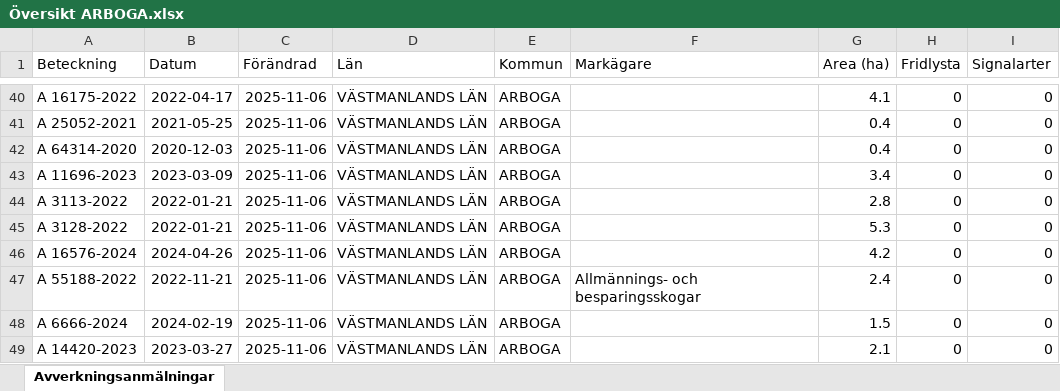
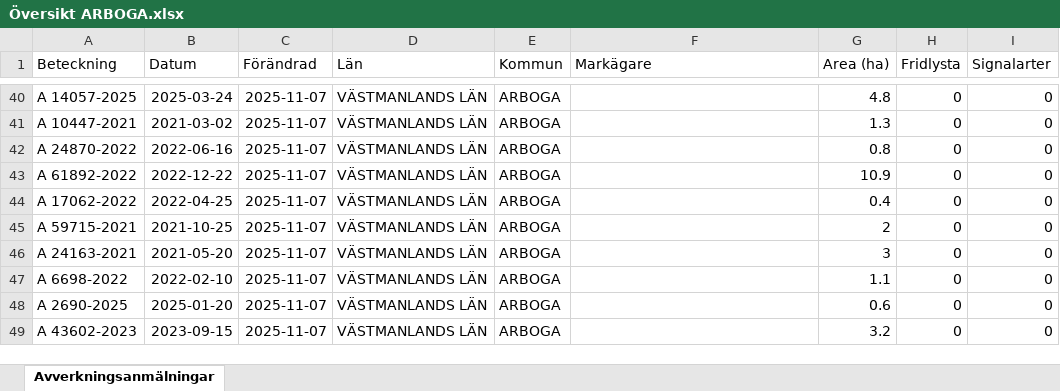
Before and after one commit to klasma/Logging_1984, an Excel workbook: Översikt ARBOGA.xlsx, sheet Avverkningsanmälningar, drawn as a sheet; only a part is shown, gaps mark what is left out; values as stored, in another font and other column widths than the file's, no borders; the diff covers the shown part only; the diff names each change by its address in the sheet, - before the commit and + after, or states it on an @@ line.

```diff
--- a/Översikt ARBOGA.xlsx (sheet Avverkningsanmälningar)
+++ b/Översikt ARBOGA.xlsx (sheet Avverkningsanmälningar)
-A40 (Beteckning): A 16175-2022
+A40 (Beteckning): A 14057-2025
-B40 (Datum): 2022-04-17
+B40 (Datum): 2025-03-24
-C40:C49 (Förändrad): 2025-11-06
+C40:C49 (Förändrad): 2025-11-07
-G40 (Area (ha)): 4.1
+G40 (Area (ha)): 4.8
-A41 (Beteckning): A 25052-2021
+A41 (Beteckning): A 10447-2021
-B41 (Datum): 2021-05-25
+B41 (Datum): 2021-03-02
-G41 (Area (ha)): 0.4
+G41 (Area (ha)): 1.3
-A42 (Beteckning): A 64314-2020
+A42 (Beteckning): A 24870-2022
-B42 (Datum): 2020-12-03
+B42 (Datum): 2022-06-16
-G42 (Area (ha)): 0.4
+G42 (Area (ha)): 0.8
-A43 (Beteckning): A 11696-2023
+A43 (Beteckning): A 61892-2022
-B43 (Datum): 2023-03-09
+B43 (Datum): 2022-12-22
-G43 (Area (ha)): 3.4
+G43 (Area (ha)): 10.9
-A44 (Beteckning): A 3113-2022
+A44 (Beteckning): A 17062-2022
-B44 (Datum): 2022-01-21
+B44 (Datum): 2022-04-25
-G44 (Area (ha)): 2.8
+G44 (Area (ha)): 0.4
-A45 (Beteckning): A 3128-2022
+A45 (Beteckning): A 59715-2021
-B45 (Datum): 2022-01-21
+B45 (Datum): 2021-10-25
-G45 (Area (ha)): 5.3
+G45 (Area (ha)): 2
-A46 (Beteckning): A 16576-2024
+A46 (Beteckning): A 24163-2021
-B46 (Datum): 2024-04-26
+B46 (Datum): 2021-05-20
-G46 (Area (ha)): 4.2
+G46 (Area (ha)): 3
-A47 (Beteckning): A 55188-2022
+A47 (Beteckning): A 6698-2022
-B47 (Datum): 2022-11-21
+B47 (Datum): 2022-02-10
-F47 (Markägare): Allmännings- och besparingsskogar
+F47 (Markägare): (empty)
-G47 (Area (ha)): 2.4
+G47 (Area (ha)): 1.1
-A48 (Beteckning): A 6666-2024
+A48 (Beteckning): A 2690-2025
-B48 (Datum): 2024-02-19
+B48 (Datum): 2025-01-20
-G48 (Area (ha)): 1.5
+G48 (Area (ha)): 0.6
-A49 (Beteckning): A 14420-2023
+A49 (Beteckning): A 43602-2023
-B49 (Datum): 2023-03-27
+B49 (Datum): 2023-09-15
-G49 (Area (ha)): 2.1
+G49 (Area (ha)): 3.2
```
Also changed, not shown: 767 edited cells elsewhere in this sheet, artfynd/A 10364-2021 artfynd.xlsx, artfynd/A 17706-2025 artfynd.xlsx, 31 other files.
